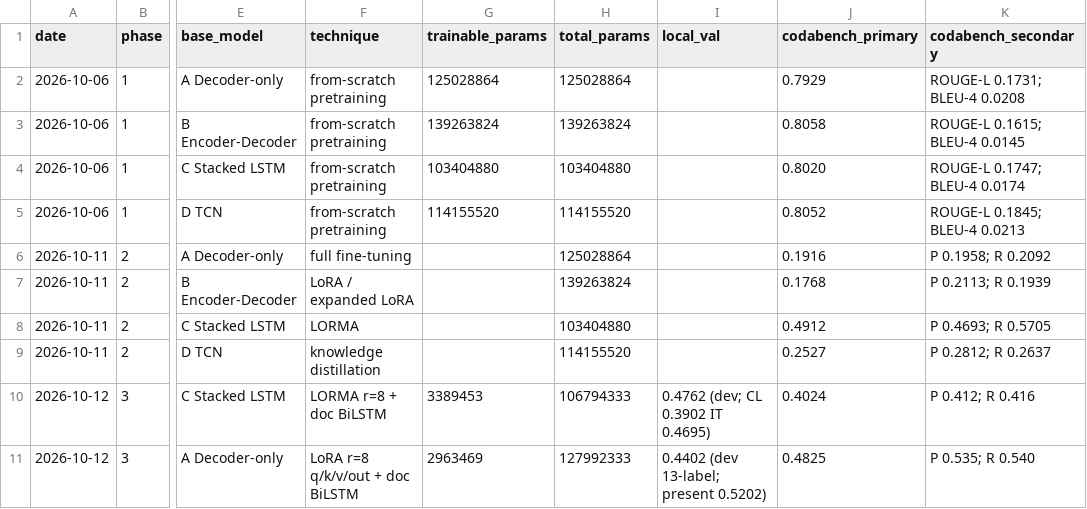
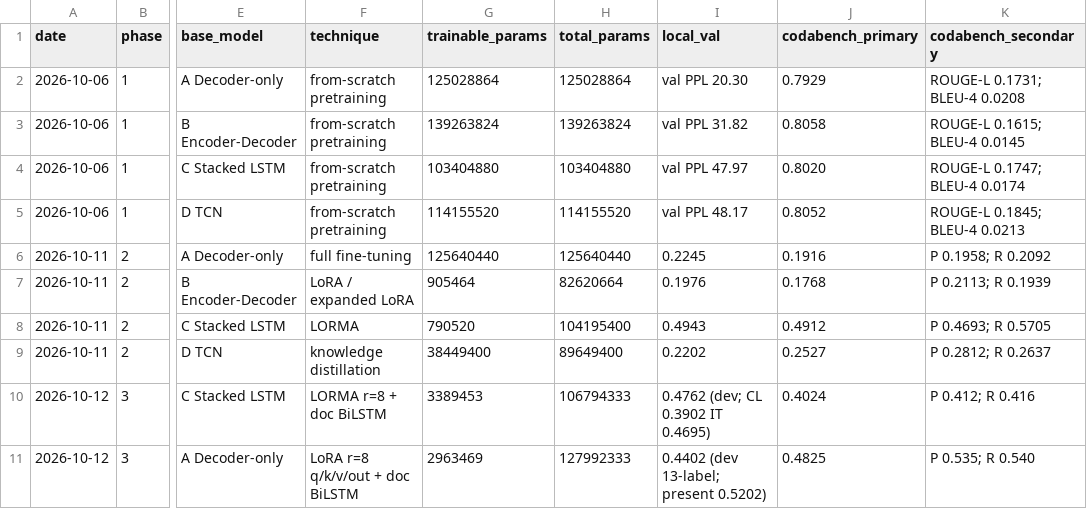
Before and after one commit to Rohit2004Batra/cs781-legal-lm-capstone, a CSV file: results/submissions.csv, drawn as a sheet; only a part is shown, gaps mark what is left out; the diff names each change by its address in the sheet, - before the commit and + after, or states it on an @@ line.

```diff
--- a/results/submissions.csv
+++ b/results/submissions.csv
-I2 (local_val): (empty)
+I2 (local_val): val PPL 20.30
-I3 (local_val): (empty)
+I3 (local_val): val PPL 31.82
-I4 (local_val): (empty)
+I4 (local_val): val PPL 47.97
-I5 (local_val): (empty)
+I5 (local_val): val PPL 48.17
-G6 (trainable_params): (empty)
+G6 (trainable_params): 125640440
-H6 (total_params): 125028864
+H6 (total_params): 125640440
-I6 (local_val): (empty)
+I6 (local_val): 0.2245
-G7 (trainable_params): (empty)
+G7 (trainable_params): 905464
-H7 (total_params): 139263824
+H7 (total_params): 82620664
-I7 (local_val): (empty)
+I7 (local_val): 0.1976
-G8 (trainable_params): (empty)
+G8 (trainable_params): 790520
-H8 (total_params): 103404880
+H8 (total_params): 104195400
-I8 (local_val): (empty)
+I8 (local_val): 0.4943
-G9 (trainable_params): (empty)
+G9 (trainable_params): 38449400
-H9 (total_params): 114155520
+H9 (total_params): 89649400
-I9 (local_val): (empty)
+I9 (local_val): 0.2202
```
Also changed, not shown: 1 other file.
